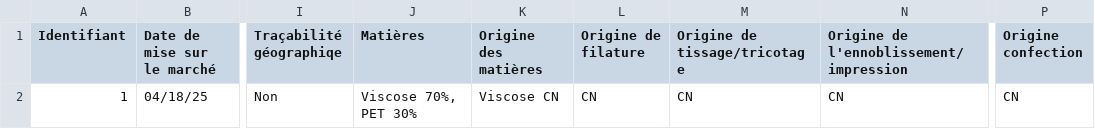
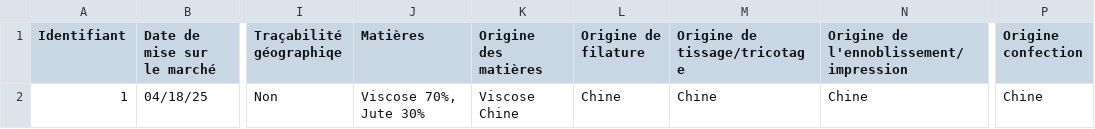
Before and after one commit to incubateur-ademe/ecopass, a CSV file: data/example.csv, drawn as a sheet; only a part is shown, gaps mark what is left out; the diff names each change by its address in the sheet, - before the commit and + after, or states it on an @@ line.

```diff
--- a/data/example.csv
+++ b/data/example.csv
-J2 (Matières): Viscose 70%, PET 30%
+J2 (Matières): Viscose 70%, Jute 30%
-K2 (Origine des matières): Viscose CN
+K2 (Origine des matières): Viscose Chine
-L2 (Origine de filature): CN
+L2 (Origine de filature): Chine
-M2 (Origine de tissage/tricotage): CN
+M2 (Origine de tissage/tricotage): Chine
-N2: CN
+N2: Chine
-P2 (Origine confection): CN
+P2 (Origine confection): Chine
```
Also changed, not shown: 4 other files.
